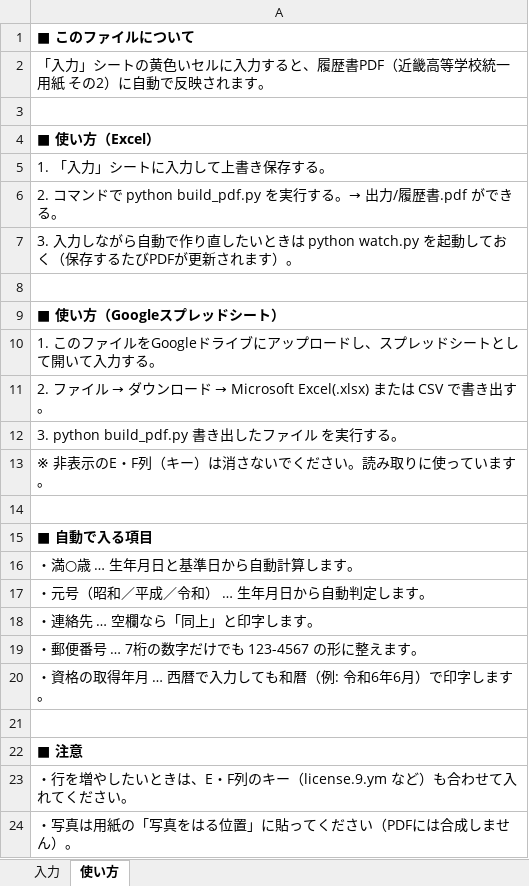
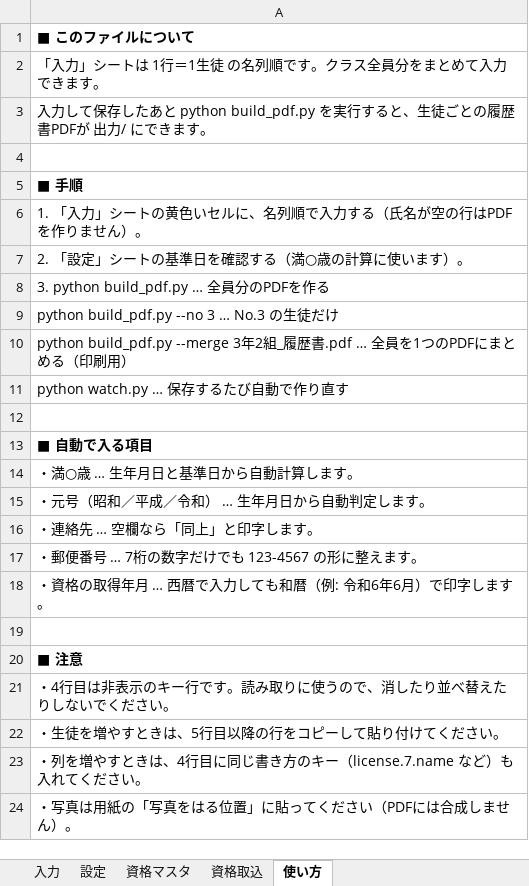
Before and after one commit to piyohiko12/-rirekisyo, an Excel workbook: samples/入力シート_記入例.xlsx, sheet 使い方, drawn as a sheet; values as stored, in another font and other column widths than the file's, no borders; removed rows and columns are numbered as before the commit, all else as after; the diff names each change by its address in the sheet, - before the commit and + after, or states it on an @@ line.

```diff
--- a/samples/入力シート_記入例.xlsx (sheet 使い方)
+++ b/samples/入力シート_記入例.xlsx (sheet 使い方)
+sheet tab: 設定
+sheet tab: 資格マスタ
+sheet tab: 資格取込
-A2: …」シートの黄色いセルに入力すると、履歴書PDF（近畿高等学校統一用紙 その2）に自動で反映されます。
+A2: …」シートは 1行＝1生徒 の名列順です。クラス全員分をまとめて入力できます。
+row 3: 入力して保存したあと python build_pdf.py を実行すると、生徒ごとの履歴書PDFが 出力/ にできます。
-A5: ■ 使い方（Excel）
+A5: ■ 手順
-A6: 1. 「入力」シートに入力して上書き保存する。
+A6: 1. 「入力」シートの黄色いセルに、名列順で入力する（氏名が空の行はPDFを作りません）。
-A7: 2. コマンドで python build_pdf.py を実行する。→ 出力/履歴書.pdf ができる。
+A7: 2. 「設定」シートの基準日を確認する（満○歳の計算に使います）。
-A8: 3. 入力しながら自動で作り直したいときは python watch.py を起動しておく（保存するたびPDFが更新されます）。
+A8: 3. python build_pdf.py … 全員分のPDFを作る
-row 8: (empty)
-A9: ■ 使い方（Googleスプレッドシート）
+A9: python build_pdf.py --no 3 … No.3 の生徒だけ
-A9 bold: on
+A9 bold: off
-A10: 1. このファイルをGoogleドライブにアップロードし、スプレッドシートとして開いて入力する。
+A10: python build_pdf.py --merge 3年2組_履歴書.pdf … 全員を1つのPDFにまとめる（印刷用）
@@ A11: 2. ファイル → ダウンロード → Microsoft Excel(.xlsx) または CSV で書き出す。 → python watch.py … 保存するたび自動で作り直す @@
-row 12: 3. python build_pdf.py 書き出したファイル を実行する。
-row 13: ※ 非表示のE・F列（キー）は消さないでください。読み取りに使っています。
-A21: ・行を増やしたいときは、E・F列のキー（license.9.ym など）も合わせて入れてください…
+A21: ・4行目は非表示のキー行です。読み取りに使うので、消したり並べ替えたりしないでください…
+row 22: ・生徒を増やすときは、5行目以降の行をコピーして貼り付けてください。
+row 23: ・列を増やすときは、4行目に同じ書き方のキー（license.7.name など）も入れてください。
```
Also changed, not shown: sheet 入力, hidden cells, 入力シート.xlsx, 18 other files.
